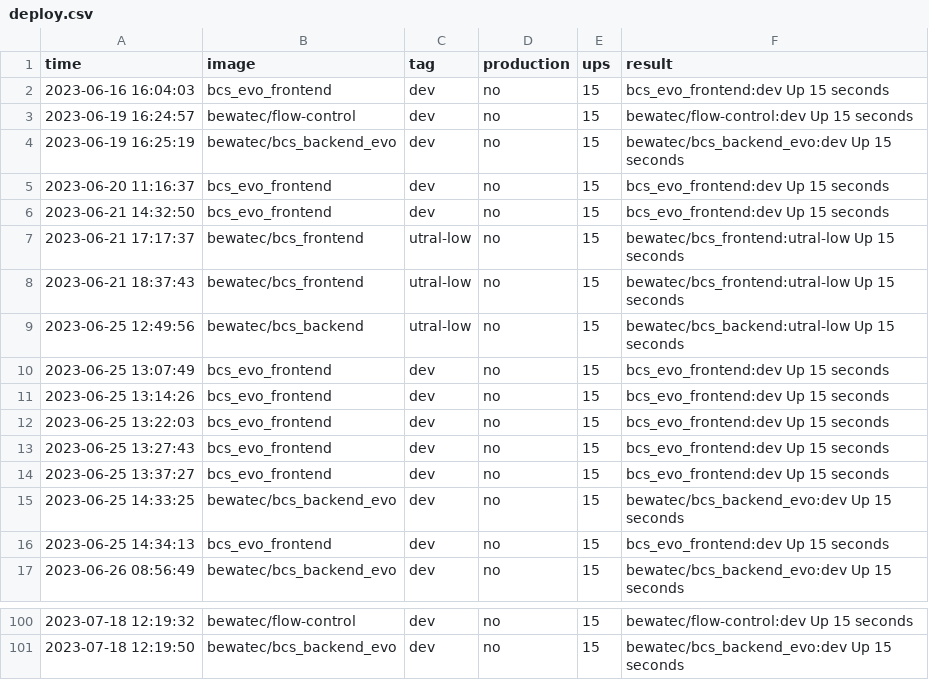
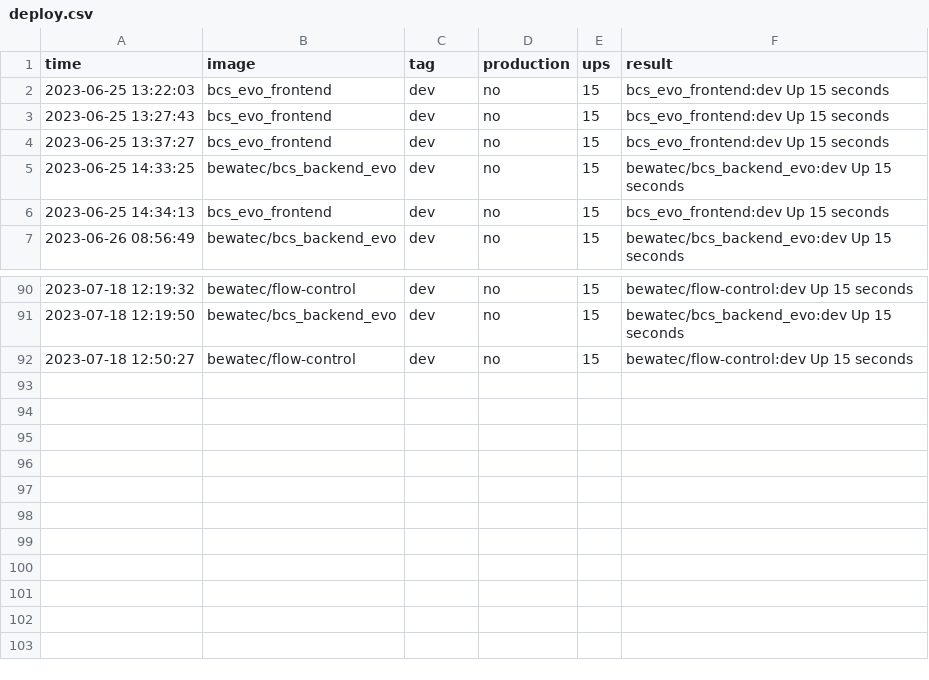
Before and after one commit to bwtps/robot-logger, a CSV file: deploy.csv, drawn as a sheet; only a part is shown, gaps mark what is left out; removed rows and columns are numbered as before the commit, all else as after; the diff names each change by its address in the sheet, - before the commit and + after, or states it on an @@ line.

Commit message:
chore: robot push log for bewatec/flow-control ...

```diff
--- a/deploy.csv
+++ b/deploy.csv
-row 2: 2023-06-16 16:04:03 | bcs_evo_frontend | dev | no | 15 | bcs_evo_frontend:dev Up 15 seconds
-row 3: 2023-06-19 16:24:57 | bewatec/flow-control | dev | no | 15 | bewatec/flow-control:dev Up 15 seconds
-row 4: 2023-06-19 16:25:19 | bewatec/bcs_backend_evo | dev | no | 15 | bewatec/bcs_backend_evo:dev Up 15 seconds
-row 5: 2023-06-20 11:16:37 | bcs_evo_frontend | dev | no | 15 | bcs_evo_frontend:dev Up 15 seconds
-row 6: 2023-06-21 14:32:50 | bcs_evo_frontend | dev | no | 15 | bcs_evo_frontend:dev Up 15 seconds
-row 7: 2023-06-21 17:17:37 | bewatec/bcs_frontend | utral-low | no | 15 | bewatec/bcs_frontend:utral-low Up 15 seconds
-row 8: 2023-06-21 18:37:43 | bewatec/bcs_frontend | utral-low | no | 15 | bewatec/bcs_frontend:utral-low Up 15 seconds
-row 9: 2023-06-25 12:49:56 | bewatec/bcs_backend | utral-low | no | 15 | bewatec/bcs_backend:utral-low Up 15 seconds
-row 10: 2023-06-25 13:07:49 | bcs_evo_frontend | dev | no | 15 | bcs_evo_frontend:dev Up 15 seconds
-row 11: 2023-06-25 13:14:26 | bcs_evo_frontend | dev | no | 15 | bcs_evo_frontend:dev Up 15 seconds
+row 92: 2023-07-18 12:50:27 | bewatec/flow-control | dev | no | 15 | bewatec/flow-control:dev Up 15 seconds
```
